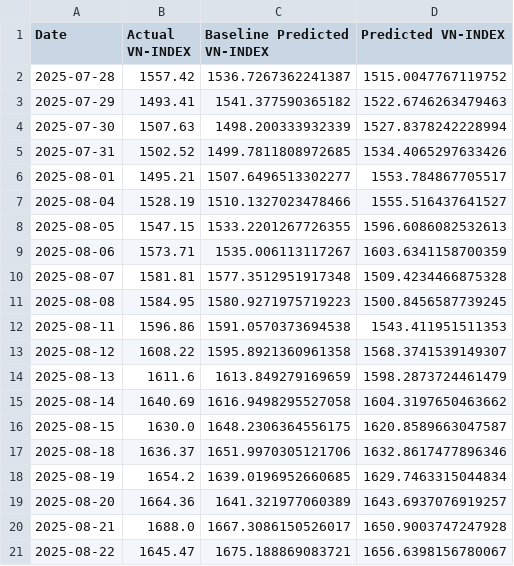
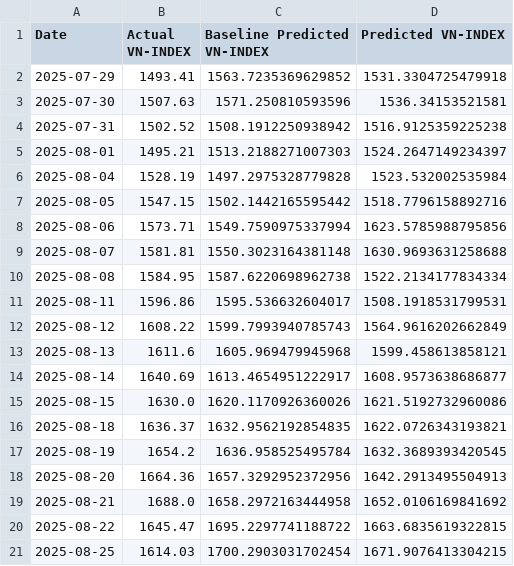
Before and after one commit to knam2609/vn_index, a CSV file: forecast_result/vn_index/final_LSTM.csv, drawn as a sheet.

```diff
--- a/forecast_result/vn_index/final_LSTM.csv
+++ b/forecast_result/vn_index/final_LSTM.csv
@@ -1,21 +1,21 @@
 Date,Actual VN-INDEX,Baseline Predicted VN-INDEX,Predicted VN-INDEX
-2025-07-28,1557.42,1536.7267362241387,1515.0047767119752
-2025-07-29,1493.41,1541.377590365182,1522.6746263479463
-2025-07-30,1507.63,1498.200333932339,1527.8378242228994
-2025-07-31,1502.52,1499.7811808972685,1534.4065297633426
-2025-08-01,1495.21,1507.6496513302277,1553.784867705517
-2025-08-04,1528.19,1510.1327023478466,1555.516437641527
-2025-08-05,1547.15,1533.2201267726355,1596.6086082532613
-2025-08-06,1573.71,1535.006113117267,1603.6341158700359
-2025-08-07,1581.81,1577.3512951917348,1509.4234466875328
-2025-08-08,1584.95,1580.9271975719223,1500.8456587739245
-2025-08-11,1596.86,1591.0570373694538,1543.411951511353
-2025-08-12,1608.22,1595.8921360961358,1568.3741539149307
-2025-08-13,1611.6,1613.849279169659,1598.2873724461479
-2025-08-14,1640.69,1616.9498295527058,1604.3197650463662
-2025-08-15,1630.0,1648.2306364556175,1620.8589663047587
-2025-08-18,1636.37,1651.9970305121706,1632.8617477896346
-2025-08-19,1654.2,1639.0196952660685,1629.7463315044834
-2025-08-20,1664.36,1641.321977060389,1643.6937076919257
-2025-08-21,1688.0,1667.3086150526017,1650.9003747247928
-2025-08-22,1645.47,1675.188869083721,1656.6398156780067
+2025-07-29,1493.41,1563.7235369629852,1531.3304725479918
+2025-07-30,1507.63,1571.250810593596,1536.34153521581
+2025-07-31,1502.52,1508.1912250938942,1516.9125359225238
+2025-08-01,1495.21,1513.2188271007303,1524.2647149234397
+2025-08-04,1528.19,1497.2975328779828,1523.532002535984
+2025-08-05,1547.15,1502.1442165595442,1518.7796158892716
+2025-08-06,1573.71,1549.7590975337994,1623.5785988795856
+2025-08-07,1581.81,1550.3023164381148,1630.9693631258688
+2025-08-08,1584.95,1587.6220698962738,1522.2134177834334
+2025-08-11,1596.86,1595.536632604017,1508.1918531799531
+2025-08-12,1608.22,1599.7993940785743,1564.9616202662849
+2025-08-13,1611.6,1605.969479945968,1599.458613858121
+2025-08-14,1640.69,1613.4654951222917,1608.9573638686877
+2025-08-15,1630.0,1620.1170926360026,1621.5192732960086
+2025-08-18,1636.37,1632.9562192854835,1622.0726343193821
+2025-08-19,1654.2,1636.958525495784,1632.3689393420545
+2025-08-20,1664.36,1657.3292952372956,1642.2913495504913
+2025-08-21,1688.0,1658.2972163444958,1652.0106169841692
+2025-08-22,1645.47,1695.2297741188722,1663.6835619322815
+2025-08-25,1614.03,1700.2903031702454,1671.9076413304215
```
Also changed, not shown: forecast_result/vn_index/final_NeuralProphet.csv, forecast_result/vn_index/final_Transformer.csv, 52 other files.
